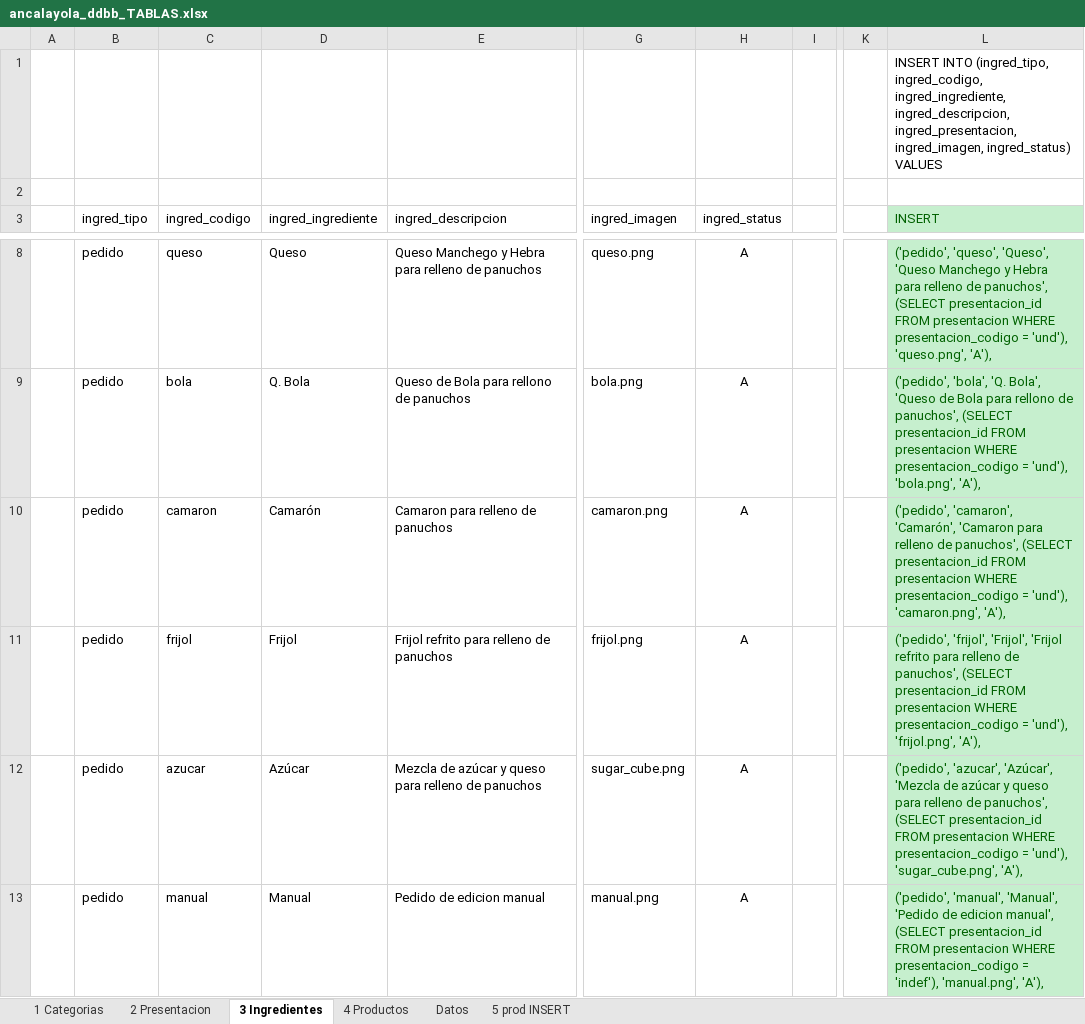
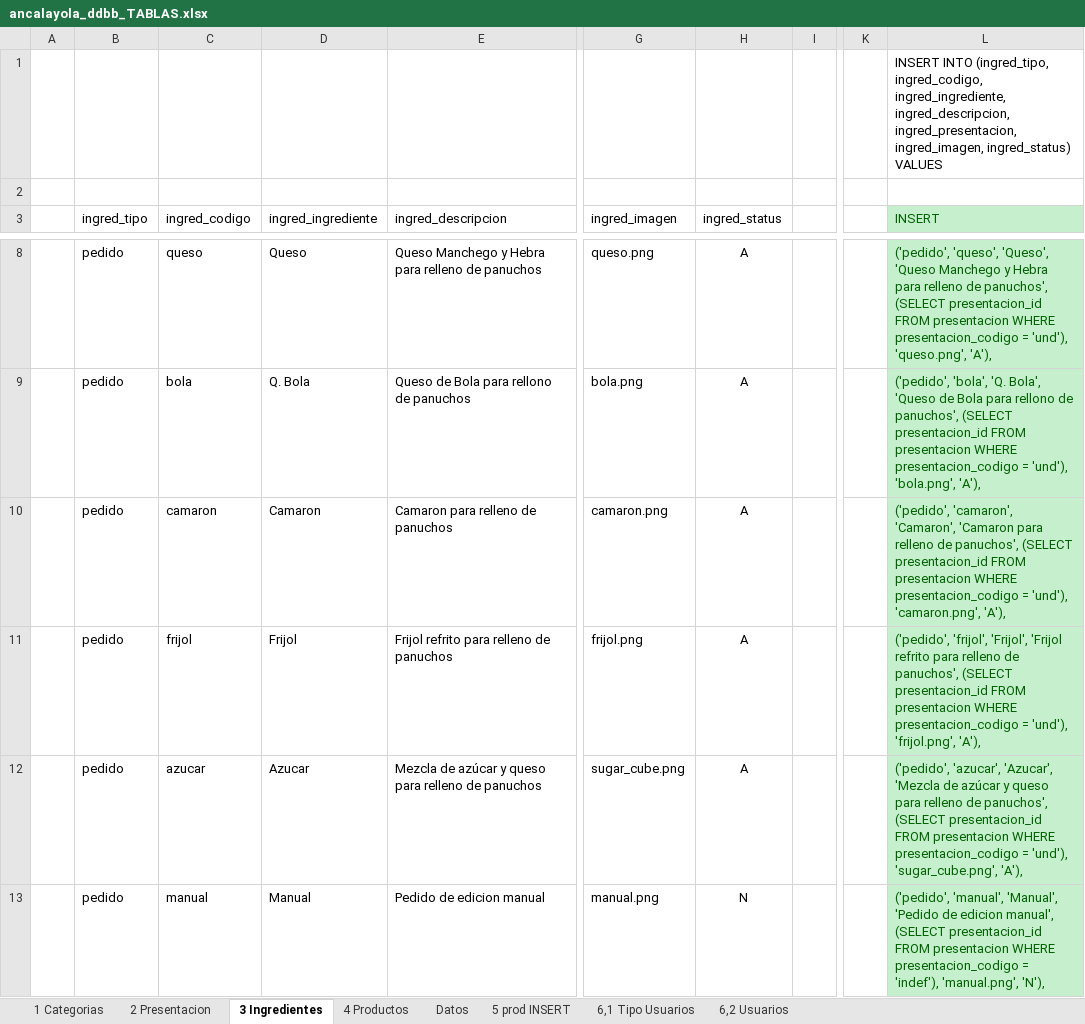
Before and after one commit to perseo1326/pedidos-ventas, an Excel workbook: DDBB/ancalayola_ddbb_TABLAS.xlsx, sheet 3 Ingredientes, drawn as a sheet; only a part is shown, gaps mark what is left out; values as stored, in another font and other column widths than the file's, no borders; table styles not drawn; the diff names each change by its address in the sheet, - before the commit and + after, or states it on an @@ line.

```diff
--- a/DDBB/ancalayola_ddbb_TABLAS.xlsx (sheet 3 Ingredientes)
+++ b/DDBB/ancalayola_ddbb_TABLAS.xlsx (sheet 3 Ingredientes)
+sheet tab: 6,1 Tipo Usuarios
+sheet tab: 6,2 Usuarios
-D10 (ingred_ingrediente): Camarón
+D10 (ingred_ingrediente): Camaron
-L10 (INSERT): ('pedido', 'camaron', 'Camarón', 'Camaron para…
+L10 (INSERT): ('pedido', 'camaron', 'Camaron', 'Camaron para…
-D12 (ingred_ingrediente): Azúcar
+D12 (ingred_ingrediente): Azucar
-L12 (INSERT): ('pedido', 'azucar', 'Azúcar', 'Mezcla de…
+L12 (INSERT): ('pedido', 'azucar', 'Azucar', 'Mezcla de…
-H13 (ingred_status): A
+H13 (ingred_status): N
-L13 (INSERT): …'indef'), 'manual.png', 'A'),
+L13 (INSERT): …'indef'), 'manual.png', 'N'),
```
Also changed, not shown: sheet 5 prod INSERT, sheet 4 Productos, 5 other files.
